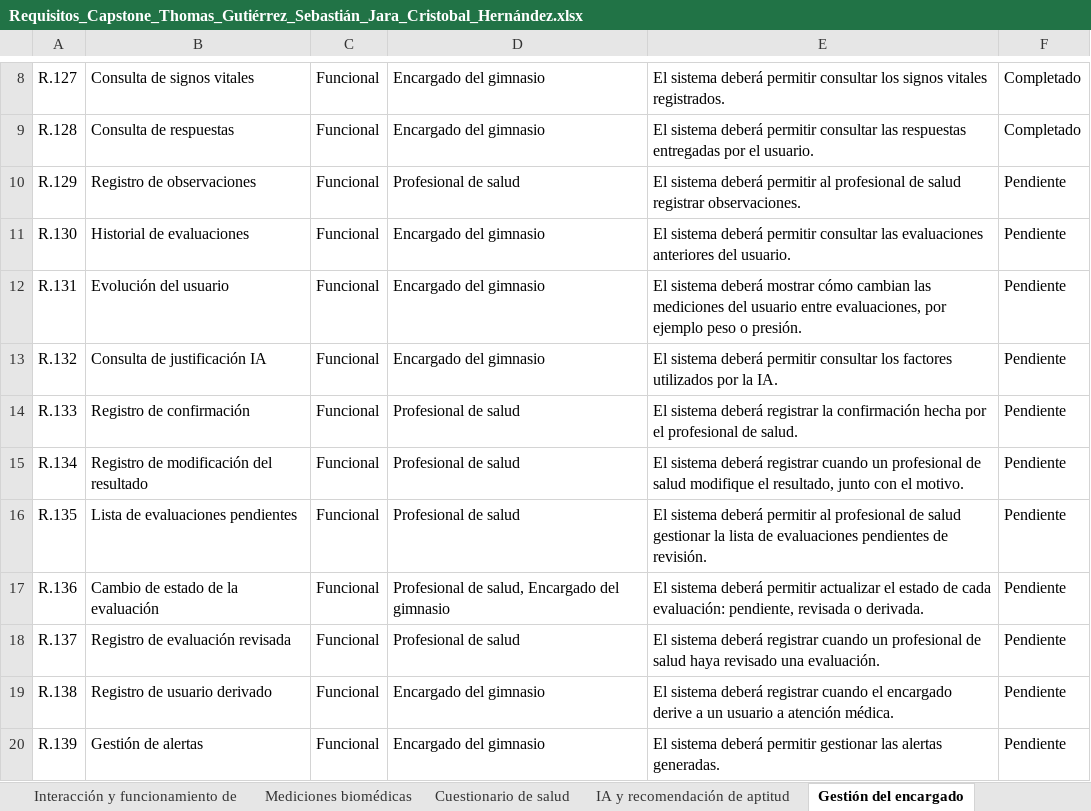
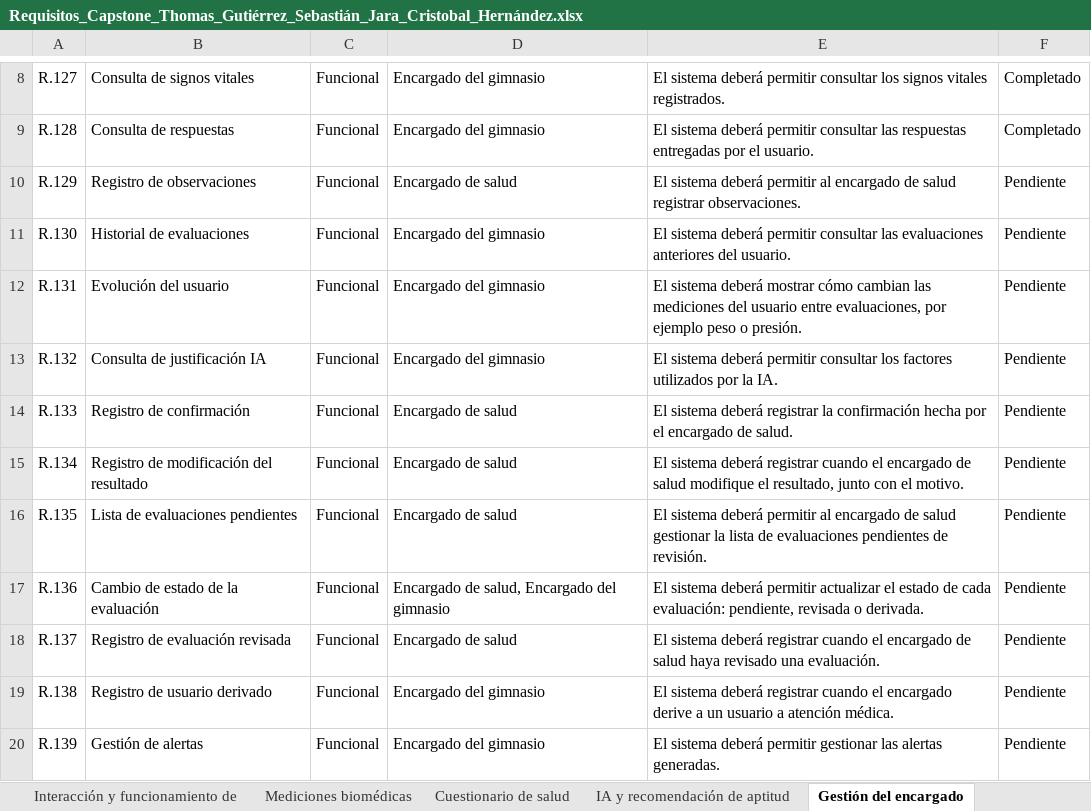
Before and after one commit to Sjarac/Proyecto_Totem_Triage, an Excel workbook: Fase 2/Evidencias Proyecto/Evidencias de documentación/Requisitos/Requisitos_Capstone_Thomas_Gutiérrez_Sebastián_Jara_Cristobal_Hernández.xlsx, sheet Gestión del encargado, drawn as a sheet; only a part is shown, gaps mark what is left out; values as stored, in another font and other column widths than the file's, no borders; the diff names each change by its address in the sheet, - before the commit and + after, or states it on an @@ line.

```diff
--- a/Fase 2/Evidencias Proyecto/Evidencias de documentación/Requisitos/Requisitos_Capstone_Thomas_Gutiérrez_Sebastián_Jara_Cristobal_Hernández.xlsx (sheet Gestión del encargado)
+++ b/Fase 2/Evidencias Proyecto/Evidencias de documentación/Requisitos/Requisitos_Capstone_Thomas_Gutiérrez_Sebastián_Jara_Cristobal_Hernández.xlsx (sheet Gestión del encargado)
-D10: Profesional de salud
+D10: Encargado de salud
-E10: …permitir al profesional de salud…
+E10: …permitir al encargado de salud…
-D14:D16: Profesional de salud
+D14:D16: Encargado de salud
-E14: …por el profesional de salud.
+E14: …por el encargado de salud.
-E15: …registrar cuando un profesional de salud…
+E15: …registrar cuando el encargado de salud…
-E16: …permitir al profesional de salud…
+E16: …permitir al encargado de salud…
-D17: Profesional de salud, Encargado del gimnasio
+D17: Encargado de salud, Encargado del gimnasio
-D18: Profesional de salud
+D18: Encargado de salud
-E18: …registrar cuando un profesional de salud…
+E18: …registrar cuando el encargado de salud…
```
Also changed, not shown: sheet Mediciones biomédicas, sheet IA y recomendación de aptitud, sheet Calidad, confiabilidad y valida, sheet Seguridad y privacidad, 1 other file.
